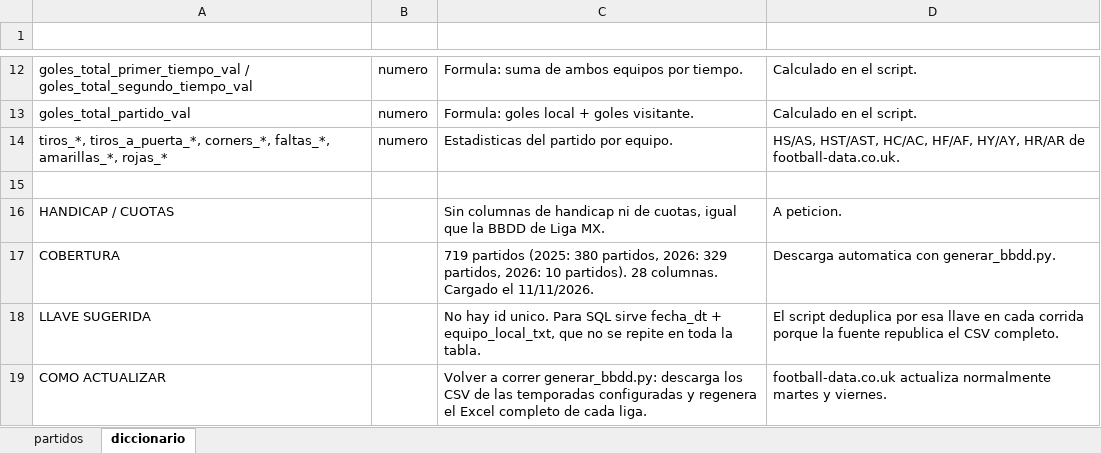
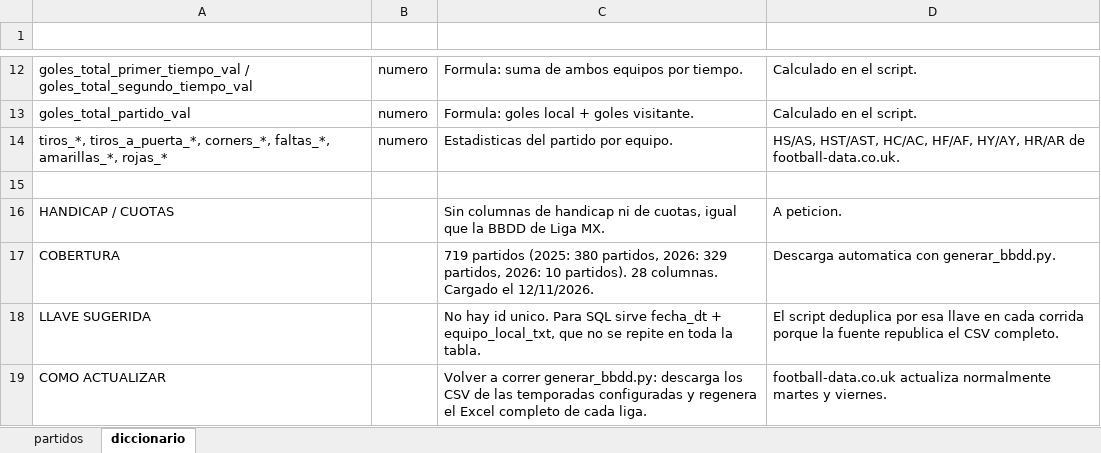
Before and after one commit to Erixfer98/laliga-modelo, an Excel workbook: datos/bbdd_brasileirao.xlsx, sheet diccionario, drawn as a sheet; only a part is shown, gaps mark what is left out; values as stored, in another font and other column widths than the file's, no borders; the diff names each change by its address in the sheet, - before the commit and + after, or states it on an @@ line.

```diff
--- a/datos/bbdd_brasileirao.xlsx (sheet diccionario)
+++ b/datos/bbdd_brasileirao.xlsx (sheet diccionario)
-C17 (definicion): …Cargado el 11/11/2026.
+C17 (definicion): …Cargado el 12/11/2026.
```
Also changed, not shown: sheet partidos, datos/bbdd_champions.xlsx, datos/bbdd_europa.xlsx, 13 other files.
